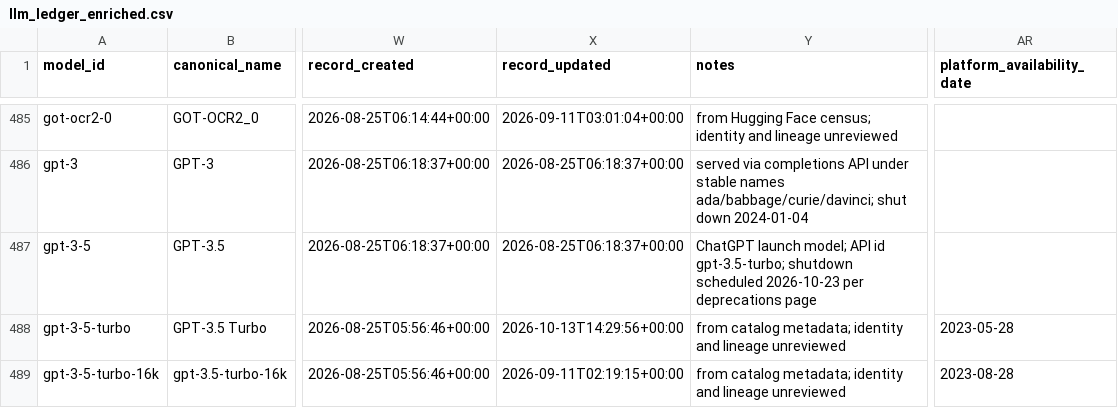
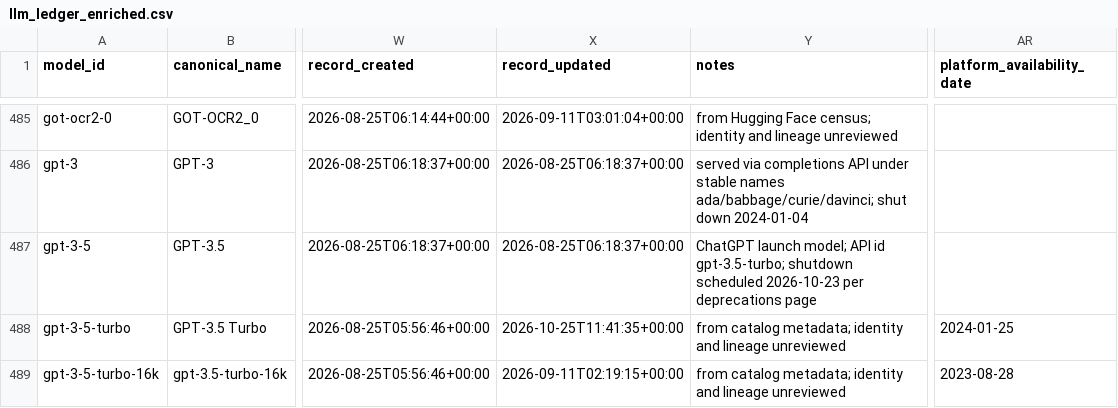
Before and after one commit to YasamanAnsari/llm-ledger, a CSV file: data/generated/llm_ledger_enriched.csv, drawn as a sheet; only a part is shown, gaps mark what is left out; the diff covers the shown part only; the diff names each change by its address in the sheet, - before the commit and + after, or states it on an @@ line.

```diff
--- a/data/generated/llm_ledger_enriched.csv
+++ b/data/generated/llm_ledger_enriched.csv
-X488 (record_updated): 2026-10-13T14:29:56+00:00
+X488 (record_updated): 2026-10-25T11:41:35+00:00
-AR488 (platform_availability_date): 2023-05-28
+AR488 (platform_availability_date): 2024-01-25
```
Also changed, not shown: 2 added rows and 19 edited cells elsewhere in this file, data/core/claims.csv, data/core/events.csv, 25 other files.
